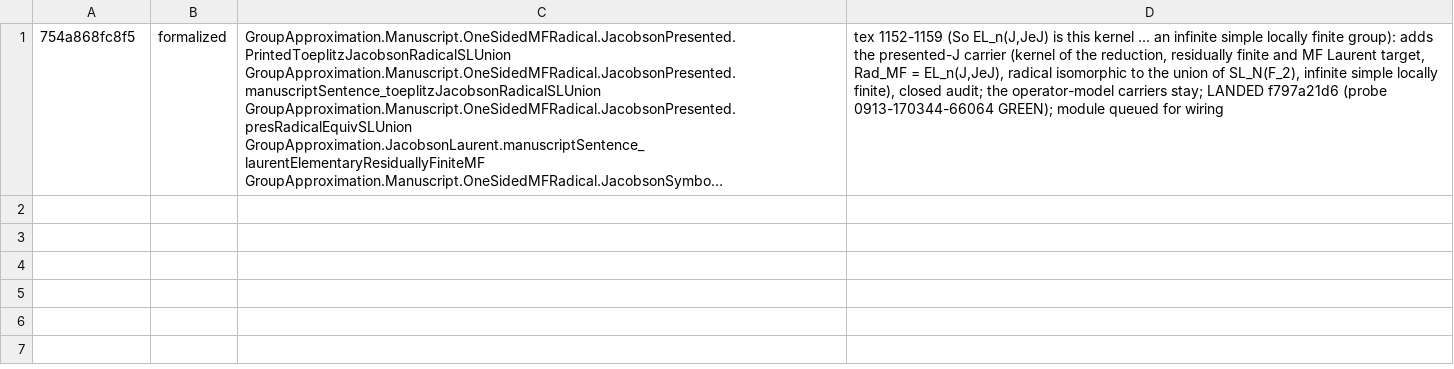
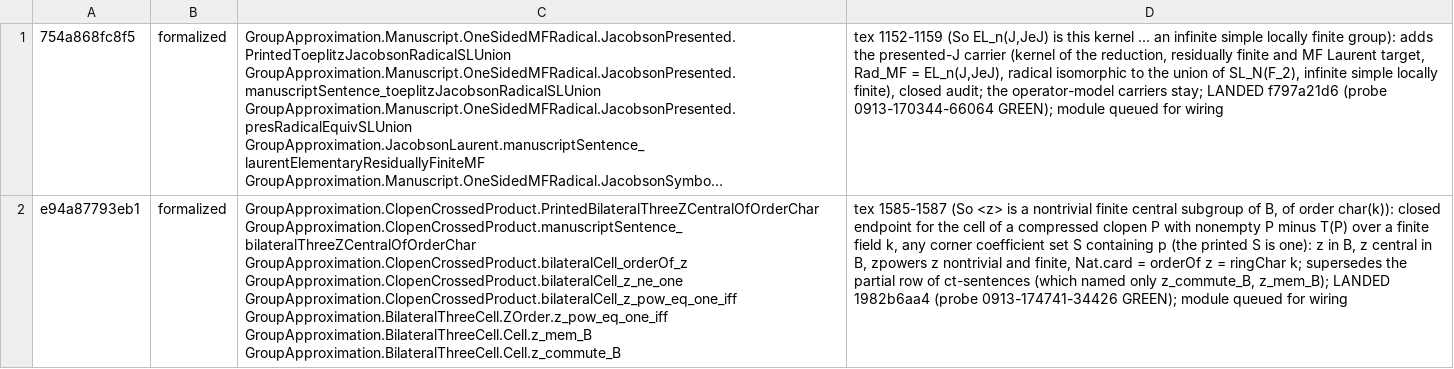
Before and after one commit to SauersML/group-approximation, a TSV file: metadata/nm-census-rows/ms-inverses-4.tsv, drawn as a sheet; long unchanged cells end in …; the diff names each change by its address in the sheet, - before the commit and + after, or states it on an @@ line.

```diff
--- a/metadata/nm-census-rows/ms-inverses-4.tsv
+++ b/metadata/nm-census-rows/ms-inverses-4.tsv
+row 2: e94a87793eb1 | formalized | GroupApproximation.ClopenCrossedProduct.PrintedBilateralThreeZCentralOfOrderChar GroupApproximation.ClopenCrossedProduct.manuscriptSentence_bilateralThreeZCentralOfOrderChar GroupApproximation.ClopenCrossedProduct.bilateralCell_orderOf_z GroupApproximation.ClopenCrossedProduct.bilateralCell_z_ne_one GroupApproximation.ClopenCrossedProduct.bilateralCell_z_pow_eq_one_iff GroupApproximation.BilateralThreeCell.ZOrder.z_pow_eq_one_iff GroupApproximation.BilateralThreeCell.Cell.z_mem_B GroupApproximation.BilateralThreeCell.Cell.z_commute_B | tex 1585-1587 (So <z> is a nontrivial finite central subgroup of B, of order char(k)): closed endpoint for the cell of a compressed clopen P with nonempty P minus T(P) over a finite field k, any corner coefficient set S containing p (the printed S is one): z in B, z central in B, zpowers z nontrivial and finite, Nat.card = orderOf z = ringChar k; supersedes the partial row of ct-sentences (which named only z_commute_B, z_mem_B); LANDED 1982b6aa4 (probe 0913-174741-34426 GREEN); module queued for wiring
```
Also changed, not shown: 1 other file.
